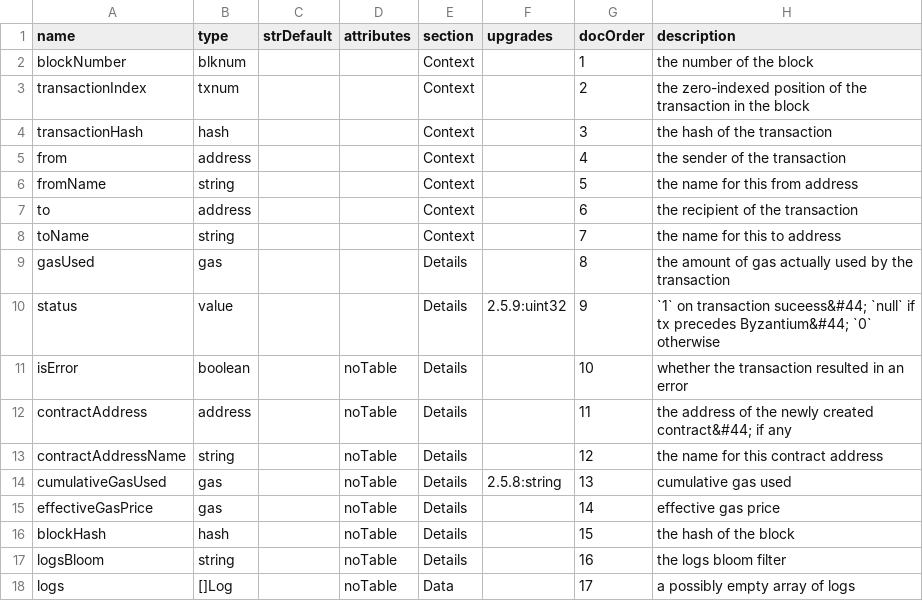
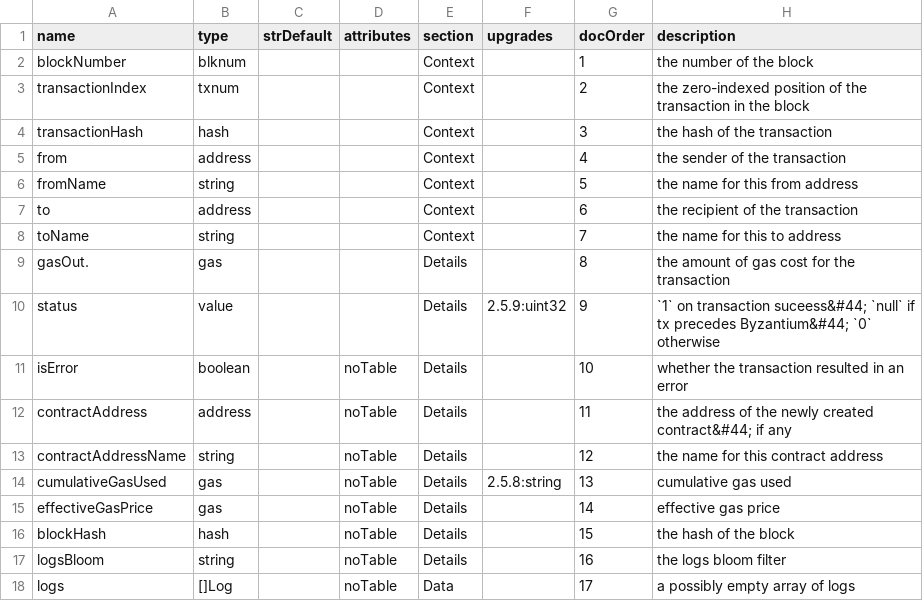
Before and after one commit to TrueBlocks/trueblocks-explorer, a CSV file: code_gen/templates/classDefinitions/fields/receipts.csv, drawn as a sheet.

```diff
--- a/code_gen/templates/classDefinitions/fields/receipts.csv
+++ b/code_gen/templates/classDefinitions/fields/receipts.csv
@@ -8,3 +8,3 @@ to               , address,           ,             , Context  ,             ,
 toName           , string ,           ,             , Context  ,             ,        7, the name for this to address
-gasUsed          , gas    ,           ,             , Details  ,             ,        8, the amount of gas actually used by the transaction
+gasOut.          , gas    ,           ,             , Details  ,             ,        8, the amount of gas cost for the transaction
 status           , value  ,           ,             , Details  , 2.5.9:uint32,        9, `1` on transaction suceess&#44; `null` if tx precedes Byzantium&#44; `0` otherwise
```
Also changed, not shown: code_gen/templates/classDefinitions/fields/approvaltxs.csv, code_gen/templates/classDefinitions/fields/assets.csv, 18 other files.
